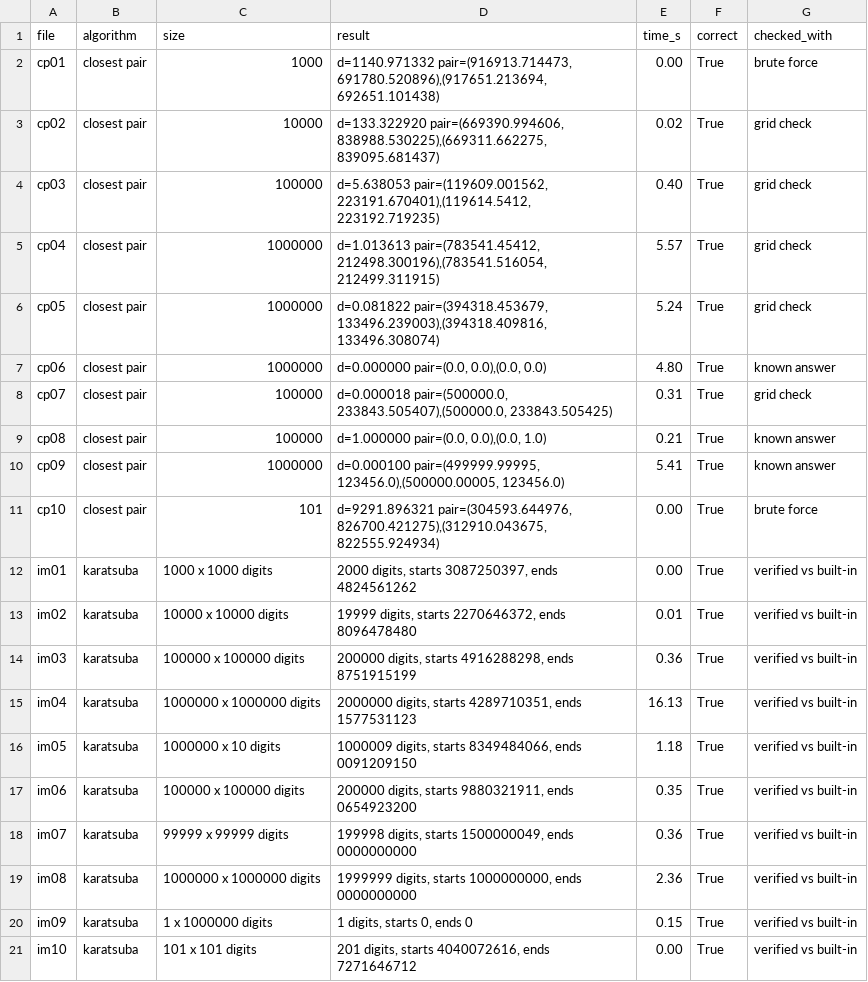
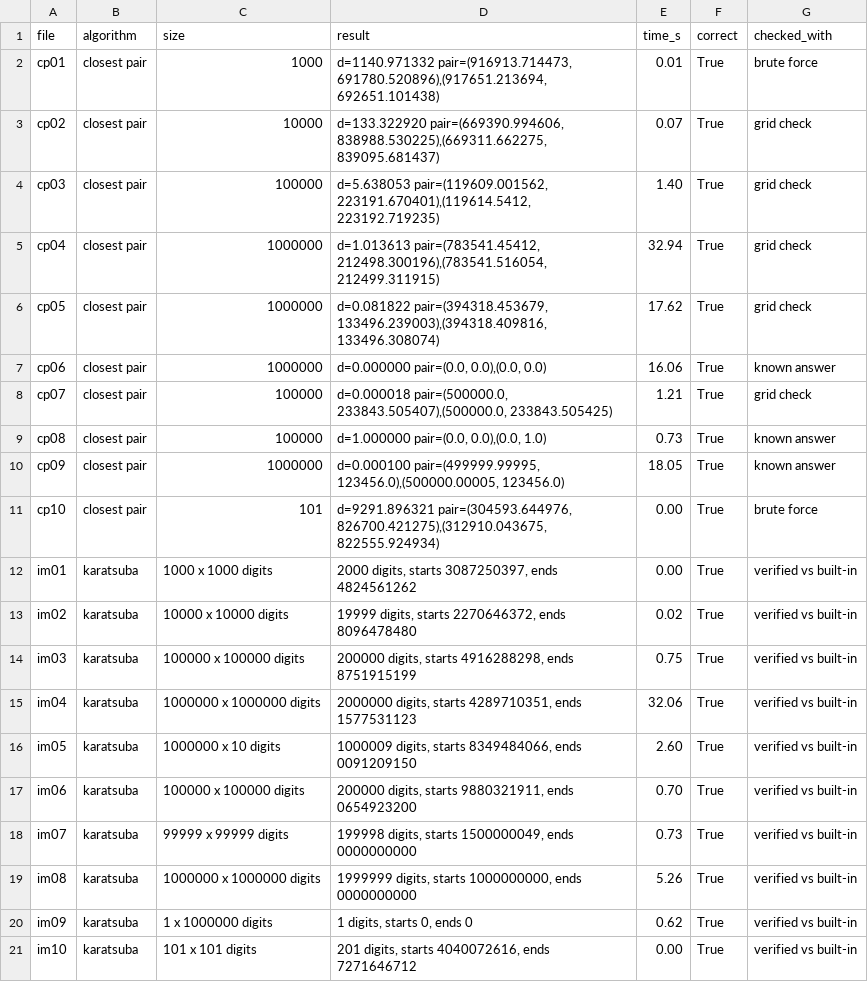
Before and after one commit to ismailsilat7/divide-and-visualize, a CSV file: runner/results.csv, drawn as a sheet.

```diff
--- a/runner/results.csv
+++ b/runner/results.csv
@@ -1,21 +1,21 @@
 file,algorithm,size,result,time_s,correct,checked_with
-cp01,closest pair,1000,"d=1140.971332 pair=(916913.714473, 691780.520896),(917651.213694, 692651.101438)",0.00,True,brute force
-cp02,closest pair,10000,"d=133.322920 pair=(669390.994606, 838988.530225),(669311.662275, 839095.681437)",0.02,True,grid check
-cp03,closest pair,100000,"d=5.638053 pair=(119609.001562, 223191.670401),(119614.5412, 223192.719235)",0.40,True,grid check
-cp04,closest pair,1000000,"d=1.013613 pair=(783541.45412, 212498.300196),(783541.516054, 212499.311915)",5.57,True,grid check
-cp05,closest pair,1000000,"d=0.081822 pair=(394318.453679, 133496.239003),(394318.409816, 133496.308074)",5.24,True,grid check
-cp06,closest pair,1000000,"d=0.000000 pair=(0.0, 0.0),(0.0, 0.0)",4.80,True,known answer
-cp07,closest pair,100000,"d=0.000018 pair=(500000.0, 233843.505407),(500000.0, 233843.505425)",0.31,True,grid check
-cp08,closest pair,100000,"d=1.000000 pair=(0.0, 0.0),(0.0, 1.0)",0.21,True,known answer
-cp09,closest pair,1000000,"d=0.000100 pair=(499999.99995, 123456.0),(500000.00005, 123456.0)",5.41,True,known answer
+cp01,closest pair,1000,"d=1140.971332 pair=(916913.714473, 691780.520896),(917651.213694, 692651.101438)",0.01,True,brute force
+cp02,closest pair,10000,"d=133.322920 pair=(669390.994606, 838988.530225),(669311.662275, 839095.681437)",0.07,True,grid check
+cp03,closest pair,100000,"d=5.638053 pair=(119609.001562, 223191.670401),(119614.5412, 223192.719235)",1.40,True,grid check
+cp04,closest pair,1000000,"d=1.013613 pair=(783541.45412, 212498.300196),(783541.516054, 212499.311915)",32.94,True,grid check
+cp05,closest pair,1000000,"d=0.081822 pair=(394318.453679, 133496.239003),(394318.409816, 133496.308074)",17.62,True,grid check
+cp06,closest pair,1000000,"d=0.000000 pair=(0.0, 0.0),(0.0, 0.0)",16.06,True,known answer
+cp07,closest pair,100000,"d=0.000018 pair=(500000.0, 233843.505407),(500000.0, 233843.505425)",1.21,True,grid check
+cp08,closest pair,100000,"d=1.000000 pair=(0.0, 0.0),(0.0, 1.0)",0.73,True,known answer
+cp09,closest pair,1000000,"d=0.000100 pair=(499999.99995, 123456.0),(500000.00005, 123456.0)",18.05,True,known answer
 cp10,closest pair,101,"d=9291.896321 pair=(304593.644976, 826700.421275),(312910.043675, 822555.924934)",0.00,True,brute force
 im01,karatsuba,1000 x 1000 digits,"2000 digits, starts 3087250397, ends 4824561262",0.00,True,verified vs built-in
-im02,karatsuba,10000 x 10000 digits,"19999 digits, starts 2270646372, ends 8096478480",0.01,True,verified vs built-in
-im03,karatsuba,100000 x 100000 digits,"200000 digits, starts 4916288298, ends 8751915199",0.36,True,verified vs built-in
-im04,karatsuba,1000000 x 1000000 digits,"2000000 digits, starts 4289710351, ends 1577531123",16.13,True,verified vs built-in
-im05,karatsuba,1000000 x 10 digits,"1000009 digits, starts 8349484066, ends 0091209150",1.18,True,verified vs built-in
-im06,karatsuba,100000 x 100000 digits,"200000 digits, starts 9880321911, ends 0654923200",0.35,True,verified vs built-in
-im07,karatsuba,99999 x 99999 digits,"199998 digits, starts 1500000049, ends 0000000000",0.36,True,verified vs built-in
-im08,karatsuba,1000000 x 1000000 digits,"1999999 digits, starts 1000000000, ends 0000000000",2.36,True,verified vs built-in
-im09,karatsuba,1 x 1000000 digits,"1 digits, starts 0, ends 0",0.15,True,verified vs built-in
+im02,karatsuba,10000 x 10000 digits,"19999 digits, starts 2270646372, ends 8096478480",0.02,True,verified vs built-in
+im03,karatsuba,100000 x 100000 digits,"200000 digits, starts 4916288298, ends 8751915199",0.75,True,verified vs built-in
+im04,karatsuba,1000000 x 1000000 digits,"2000000 digits, starts 4289710351, ends 1577531123",32.06,True,verified vs built-in
+im05,karatsuba,1000000 x 10 digits,"1000009 digits, starts 8349484066, ends 0091209150",2.60,True,verified vs built-in
+im06,karatsuba,100000 x 100000 digits,"200000 digits, starts 9880321911, ends 0654923200",0.70,True,verified vs built-in
+im07,karatsuba,99999 x 99999 digits,"199998 digits, starts 1500000049, ends 0000000000",0.73,True,verified vs built-in
+im08,karatsuba,1000000 x 1000000 digits,"1999999 digits, starts 1000000000, ends 0000000000",5.26,True,verified vs built-in
+im09,karatsuba,1 x 1000000 digits,"1 digits, starts 0, ends 0",0.62,True,verified vs built-in
 im10,karatsuba,101 x 101 digits,"201 digits, starts 4040072616, ends 7271646712",0.00,True,verified vs built-in
```
Also changed, not shown: 1 other file.
